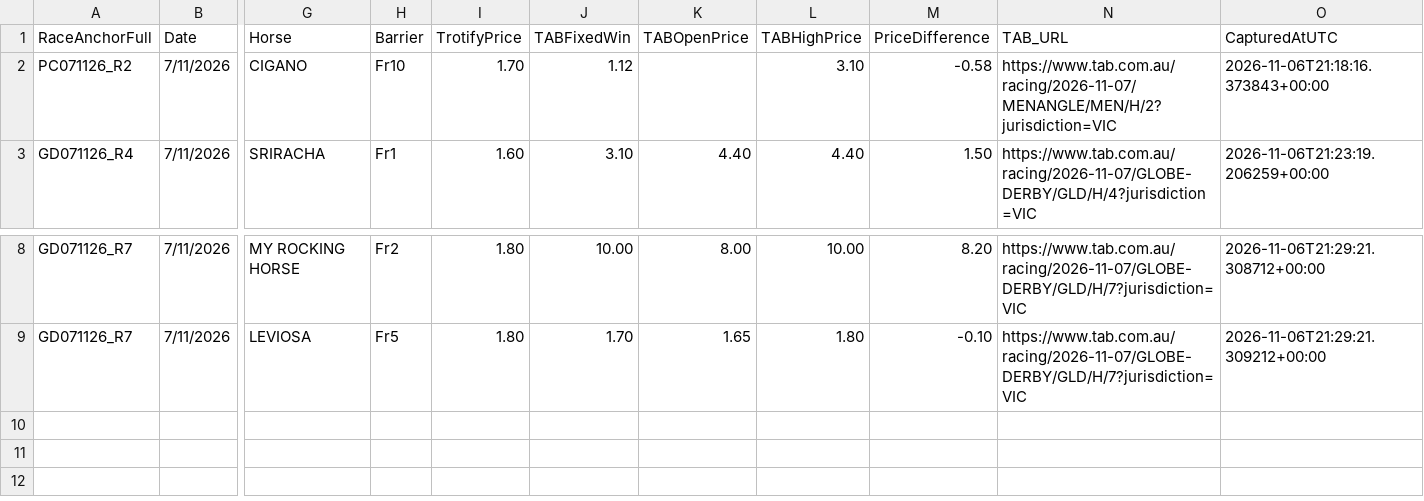
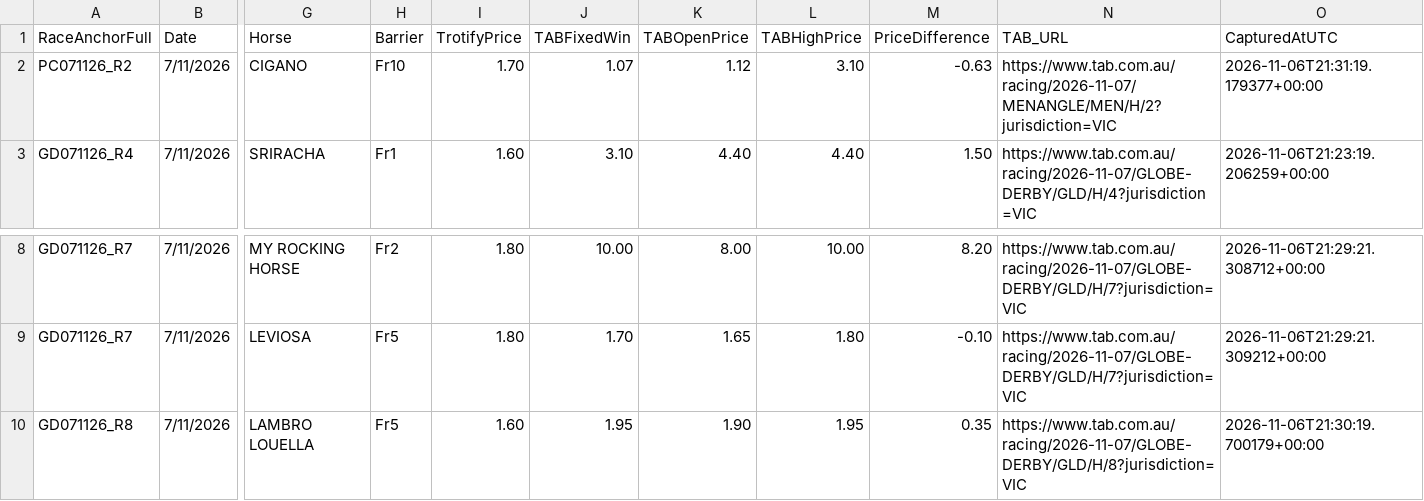
Before and after one commit to harnessapp/Trotify, a CSV file: trotify_tips.csv, drawn as a sheet; only a part is shown, gaps mark what is left out; rows hold the shown columns only; the diff names each change by its address in the sheet, - before the commit and + after, or states it on an @@ line.

Commit message:
Automated Trotify update

```diff
--- a/trotify_tips.csv
+++ b/trotify_tips.csv
-J2 (TABFixedWin): 1.12
+J2 (TABFixedWin): 1.07
-K2 (TABOpenPrice): (empty)
+K2 (TABOpenPrice): 1.12
-M2 (PriceDifference): -0.58
+M2 (PriceDifference): -0.63
-O2 (CapturedAtUTC): 2026-11-06T21:18:16.373843+00:00
+O2 (CapturedAtUTC): 2026-11-06T21:31:19.179377+00:00
+row 10: GD071126_R8 | 7/11/2026 | LAMBRO LOUELLA | Fr5 | 1.60 | 1.95 | 1.90 | 1.95 | 0.35 | https://www.tab.com.au/racing/2026-11-07/GLOBE-DERBY/GLD/H/8?jurisdiction=VIC | 2026-11-06T21:30:19.700179+00:00
```
Also changed, not shown: trotify_tips_history.csv.
